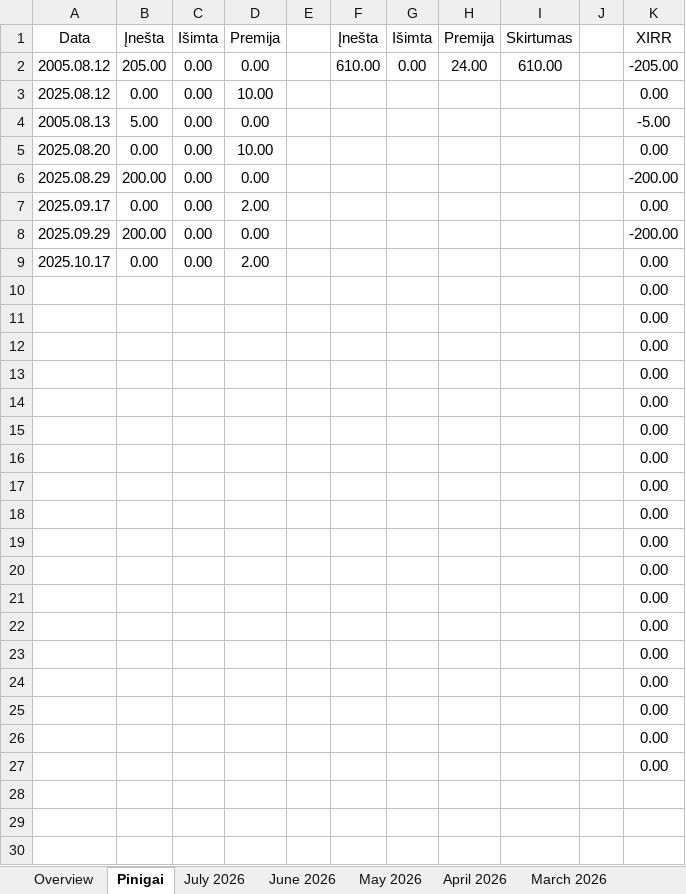
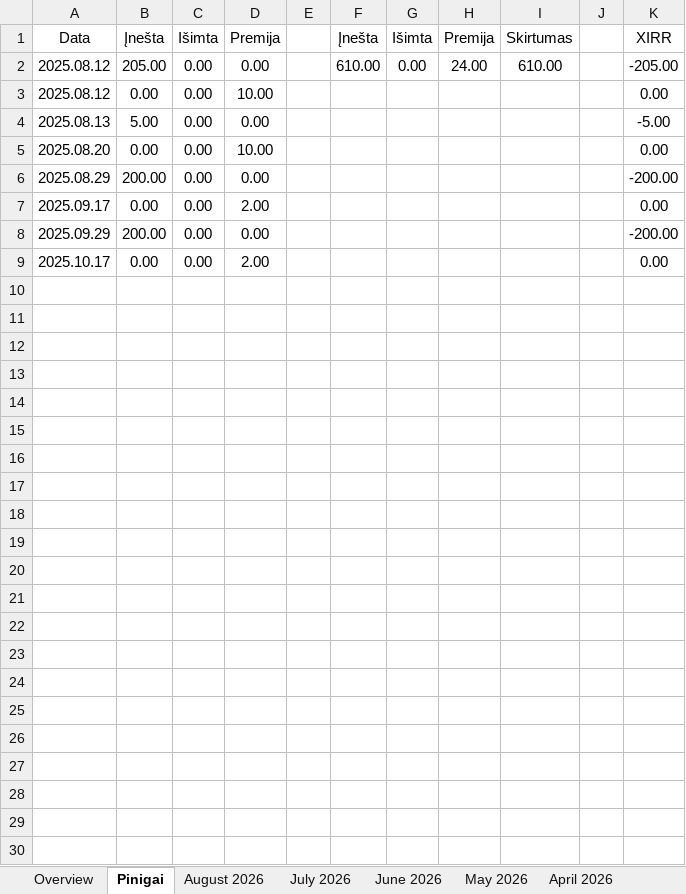
Before and after one commit to EvaldasCeilytkas/portfolio-dashboard, an Excel workbook: excel/Scramble Rima.xlsx, sheet Pinigai, drawn as a sheet; only a part is shown; the shorter side is filled out with more unchanged rows; values as stored, in another font and other column widths than the file's, no borders; removed rows and columns are numbered as before the commit, all else as after; the diff covers the shown part only; the diff names each change by its address in the sheet, - before the commit and + after, or states it on an @@ line.

```diff
--- a/excel/Scramble Rima.xlsx (sheet Pinigai)
+++ b/excel/Scramble Rima.xlsx (sheet Pinigai)
+sheet tab: August 2026
-A2: 2005.08.12
+A2: 2025.08.12
-A4: 2005.08.13
+A4: 2025.08.13
-row 10:  |  |  |  |  |  |  |  |  |  | 0.00
-row 11:  |  |  |  |  |  |  |  |  |  | 0.00
-row 12:  |  |  |  |  |  |  |  |  |  | 0.00
-row 13:  |  |  |  |  |  |  |  |  |  | 0.00
-row 14:  |  |  |  |  |  |  |  |  |  | 0.00
-row 15:  |  |  |  |  |  |  |  |  |  | 0.00
-row 16:  |  |  |  |  |  |  |  |  |  | 0.00
-row 17:  |  |  |  |  |  |  |  |  |  | 0.00
-row 18:  |  |  |  |  |  |  |  |  |  | 0.00
-row 19:  |  |  |  |  |  |  |  |  |  | 0.00
-row 20:  |  |  |  |  |  |  |  |  |  | 0.00
-row 21:  |  |  |  |  |  |  |  |  |  | 0.00
-row 22:  |  |  |  |  |  |  |  |  |  | 0.00
-row 23:  |  |  |  |  |  |  |  |  |  | 0.00
-row 24:  |  |  |  |  |  |  |  |  |  | 0.00
-row 25:  |  |  |  |  |  |  |  |  |  | 0.00
-row 26:  |  |  |  |  |  |  |  |  |  | 0.00
-row 27:  |  |  |  |  |  |  |  |  |  | 0.00
```
Also changed, not shown: 18 added rows and 2 edited cells elsewhere in this sheet, sheet Overview, sheet May 2026, sheet April 2026, sheet March 2026, sheet February 2026, sheet June 2026, 1 more sheet, formulas that keep their value, charts or pictures, excel/Indemo.xlsx, excel/Scramble.xlsx, 45 other files.
